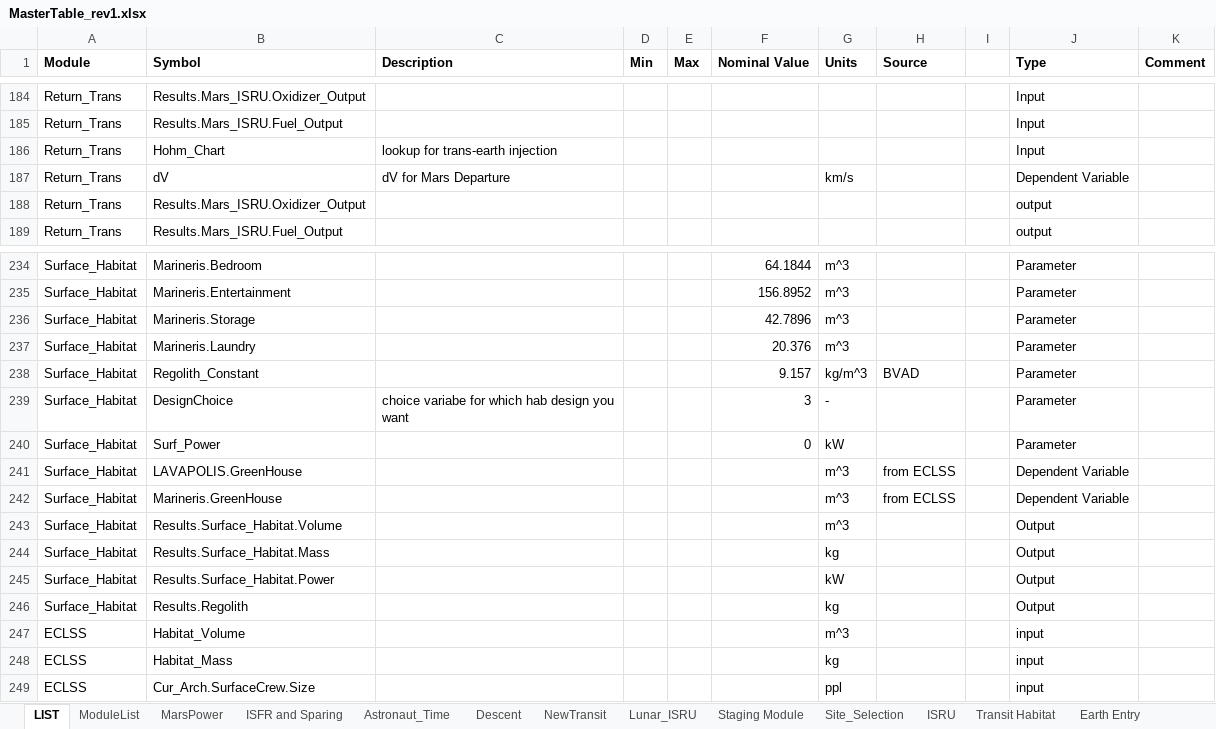
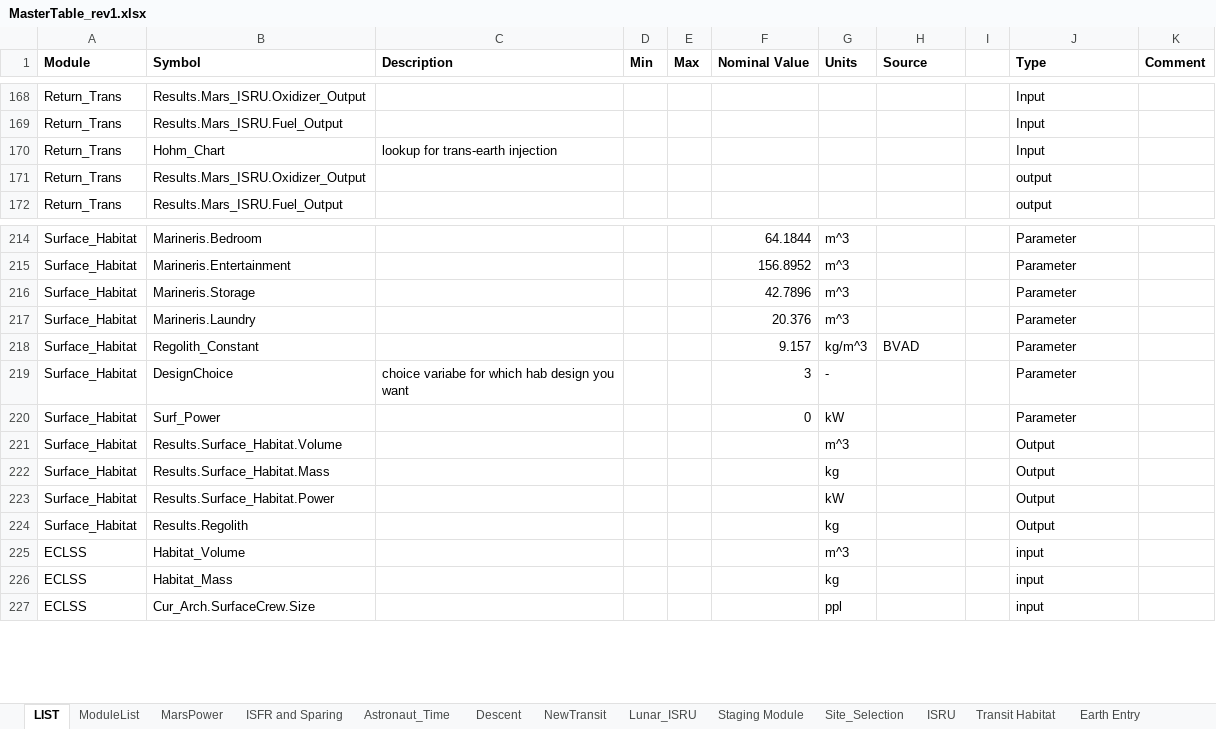
Before and after one commit to AeroSigma/Mars2040, an Excel workbook: MSDO/MasterTable_rev1.xlsx, sheet LIST, drawn as a sheet; only a part is shown, gaps mark what is left out; values as stored, in another font and other column widths than the file's, no borders; the diff covers the shown part only; the diff names each change by its address in the sheet, - before the commit and + after, or states it on an @@ line.

Commit message:
Removed dependent variables from master table

```diff
--- a/MSDO/MasterTable_rev1.xlsx (sheet LIST)
+++ b/MSDO/MasterTable_rev1.xlsx (sheet LIST)
-row 187: Return_Trans | dV | dV for Mars Departure |  |  |  | km/s |  |  | Dependent Variable
-row 241: Surface_Habitat | LAVAPOLIS.GreenHouse |  |  |  |  | m^3 | from ECLSS |  | Dependent Variable
-row 242: Surface_Habitat | Marineris.GreenHouse |  |  |  |  | m^3 | from ECLSS |  | Dependent Variable
```
Also changed, not shown: 19 removed rows elsewhere in this sheet, 3 other files.
